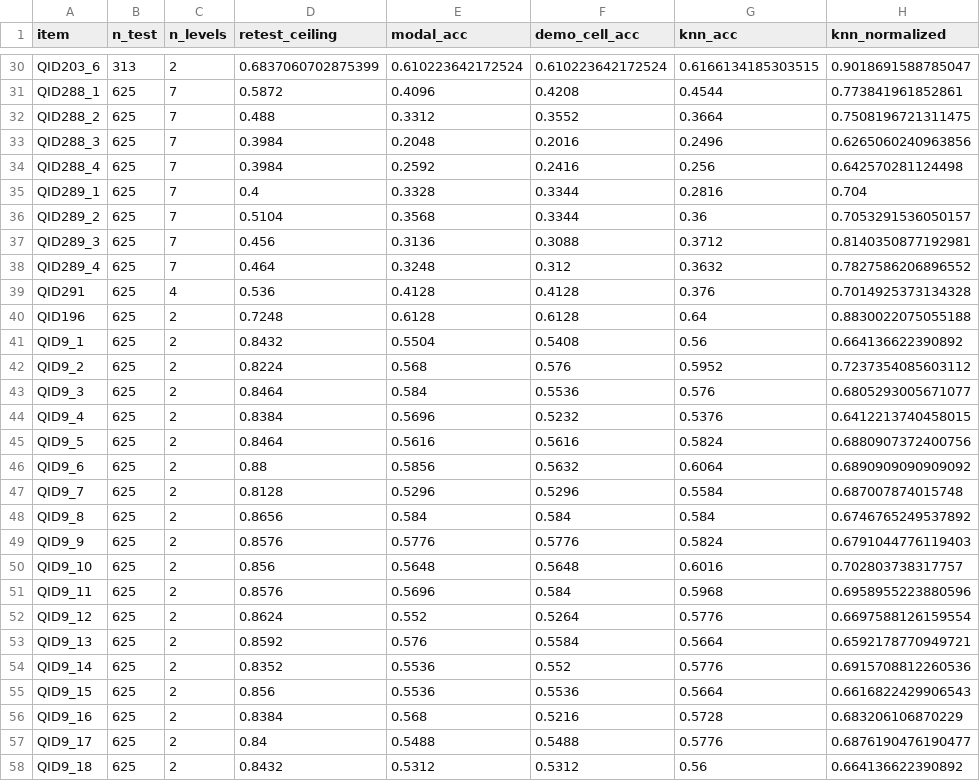
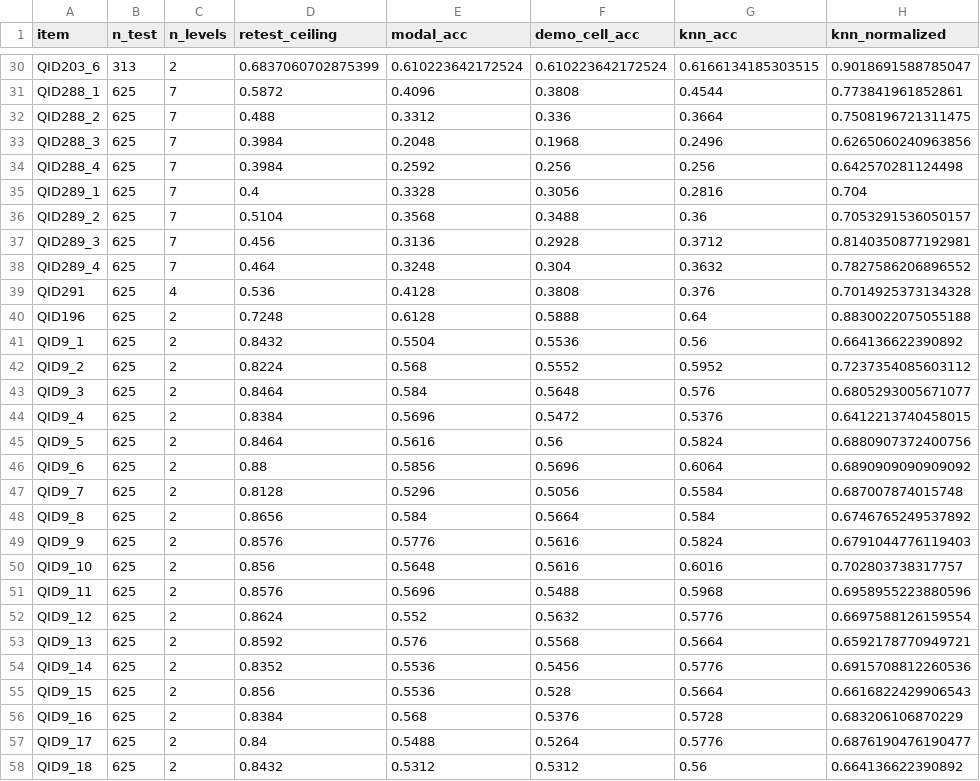
Before and after one commit to KR48VR/digital-citizens, a CSV file: docs/results/baselines_twin2k_items.csv, drawn as a sheet; only a part is shown, gaps mark what is left out; the diff covers the shown part only; the diff names each change by its address in the sheet, - before the commit and + after, or states it on an @@ line.

```diff
--- a/docs/results/baselines_twin2k_items.csv
+++ b/docs/results/baselines_twin2k_items.csv
-F31 (demo_cell_acc): 0.4208
+F31 (demo_cell_acc): 0.3808
-F32 (demo_cell_acc): 0.3552
+F32 (demo_cell_acc): 0.336
-F33 (demo_cell_acc): 0.2016
+F33 (demo_cell_acc): 0.1968
-F34 (demo_cell_acc): 0.2416
+F34 (demo_cell_acc): 0.256
-F35 (demo_cell_acc): 0.3344
+F35 (demo_cell_acc): 0.3056
-F36 (demo_cell_acc): 0.3344
+F36 (demo_cell_acc): 0.3488
-F37 (demo_cell_acc): 0.3088
+F37 (demo_cell_acc): 0.2928
-F38 (demo_cell_acc): 0.312
+F38 (demo_cell_acc): 0.304
-F39 (demo_cell_acc): 0.4128
+F39 (demo_cell_acc): 0.3808
-F40 (demo_cell_acc): 0.6128
+F40 (demo_cell_acc): 0.5888
-F41 (demo_cell_acc): 0.5408
+F41 (demo_cell_acc): 0.5536
-F42 (demo_cell_acc): 0.576
+F42 (demo_cell_acc): 0.5552
-F43 (demo_cell_acc): 0.5536
+F43 (demo_cell_acc): 0.5648
-F44 (demo_cell_acc): 0.5232
+F44 (demo_cell_acc): 0.5472
-F45 (demo_cell_acc): 0.5616
+F45 (demo_cell_acc): 0.56
-F46 (demo_cell_acc): 0.5632
+F46 (demo_cell_acc): 0.5696
-F47 (demo_cell_acc): 0.5296
+F47 (demo_cell_acc): 0.5056
-F48 (demo_cell_acc): 0.584
+F48 (demo_cell_acc): 0.5664
-F49 (demo_cell_acc): 0.5776
+F49 (demo_cell_acc): 0.5616
-F50 (demo_cell_acc): 0.5648
+F50 (demo_cell_acc): 0.5616
-F51 (demo_cell_acc): 0.584
+F51 (demo_cell_acc): 0.5488
-F52 (demo_cell_acc): 0.5264
+F52 (demo_cell_acc): 0.5632
-F53 (demo_cell_acc): 0.5584
+F53 (demo_cell_acc): 0.5568
-F54 (demo_cell_acc): 0.552
+F54 (demo_cell_acc): 0.5456
-F55 (demo_cell_acc): 0.5536
+F55 (demo_cell_acc): 0.528
-F56 (demo_cell_acc): 0.5216
+F56 (demo_cell_acc): 0.5376
-F57 (demo_cell_acc): 0.5488
+F57 (demo_cell_acc): 0.5264
```
Also changed, not shown: 50 edited cells elsewhere in this file, 14 other files.
